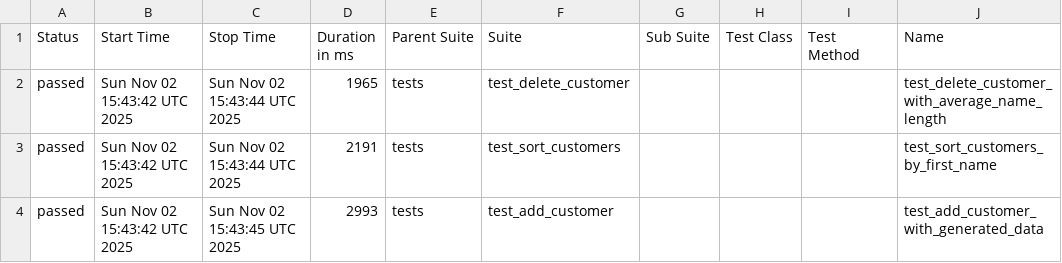
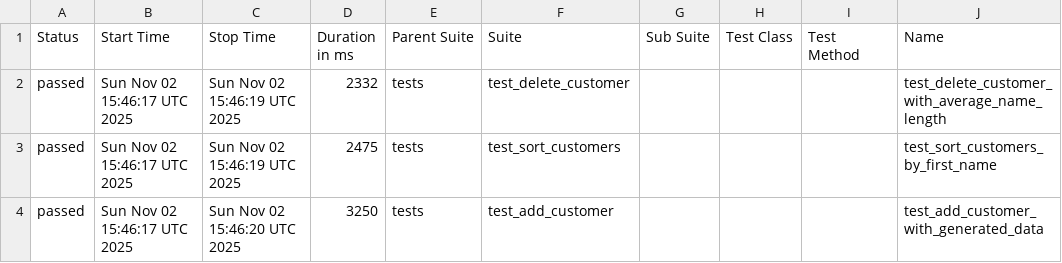
Before and after one commit to kultyapka3/banking_ui_tests, a CSV file: data/suites.csv, drawn as a sheet; only a part is shown; the diff names each change by its address in the sheet, - before the commit and + after, or states it on an @@ line.

```diff
--- a/data/suites.csv
+++ b/data/suites.csv
-B2:B4 (Start Time): Sun Nov 02 15:43:42 UTC 2025
+B2:B4 (Start Time): Sun Nov 02 15:46:17 UTC 2025
-C2:C3 (Stop Time): Sun Nov 02 15:43:44 UTC 2025
+C2:C3 (Stop Time): Sun Nov 02 15:46:19 UTC 2025
-D2 (Duration in ms): 1965
+D2 (Duration in ms): 2332
-D3 (Duration in ms): 2191
+D3 (Duration in ms): 2475
-C4 (Stop Time): Sun Nov 02 15:43:45 UTC 2025
+C4 (Stop Time): Sun Nov 02 15:46:20 UTC 2025
-D4 (Duration in ms): 2993
+D4 (Duration in ms): 3250
```
Also changed, not shown: 27 other files.
